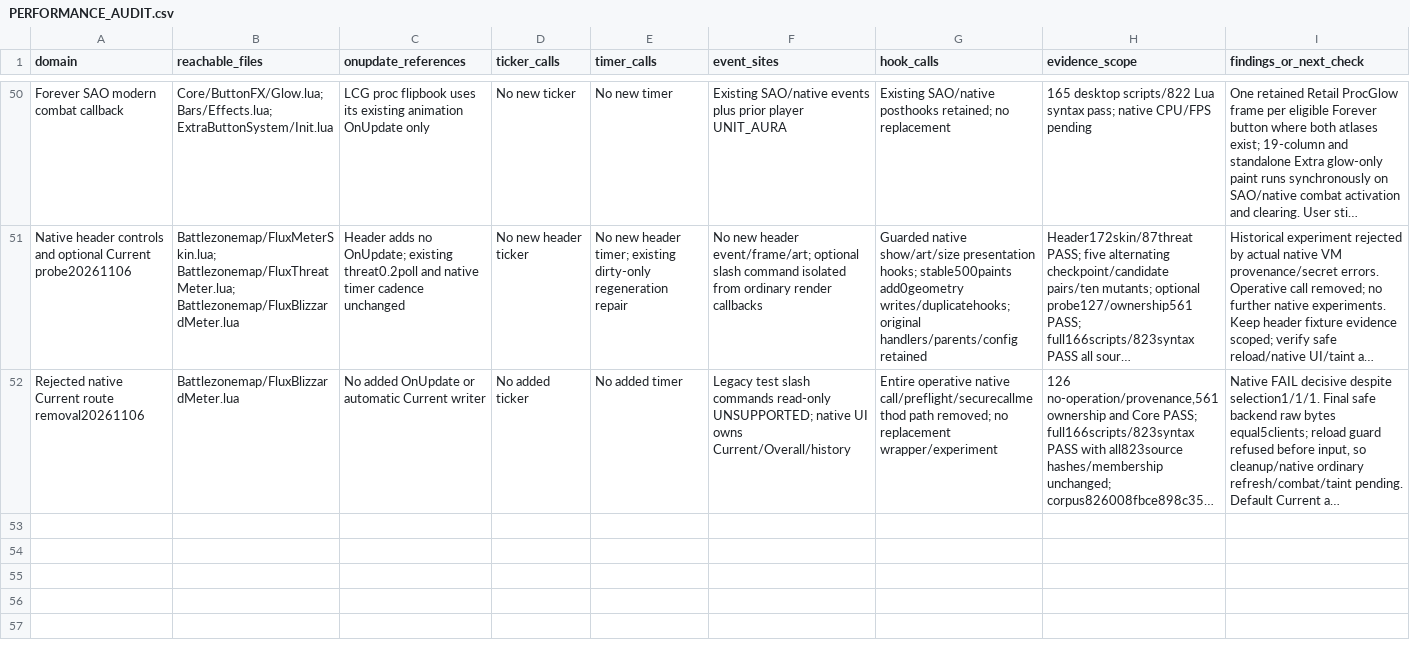
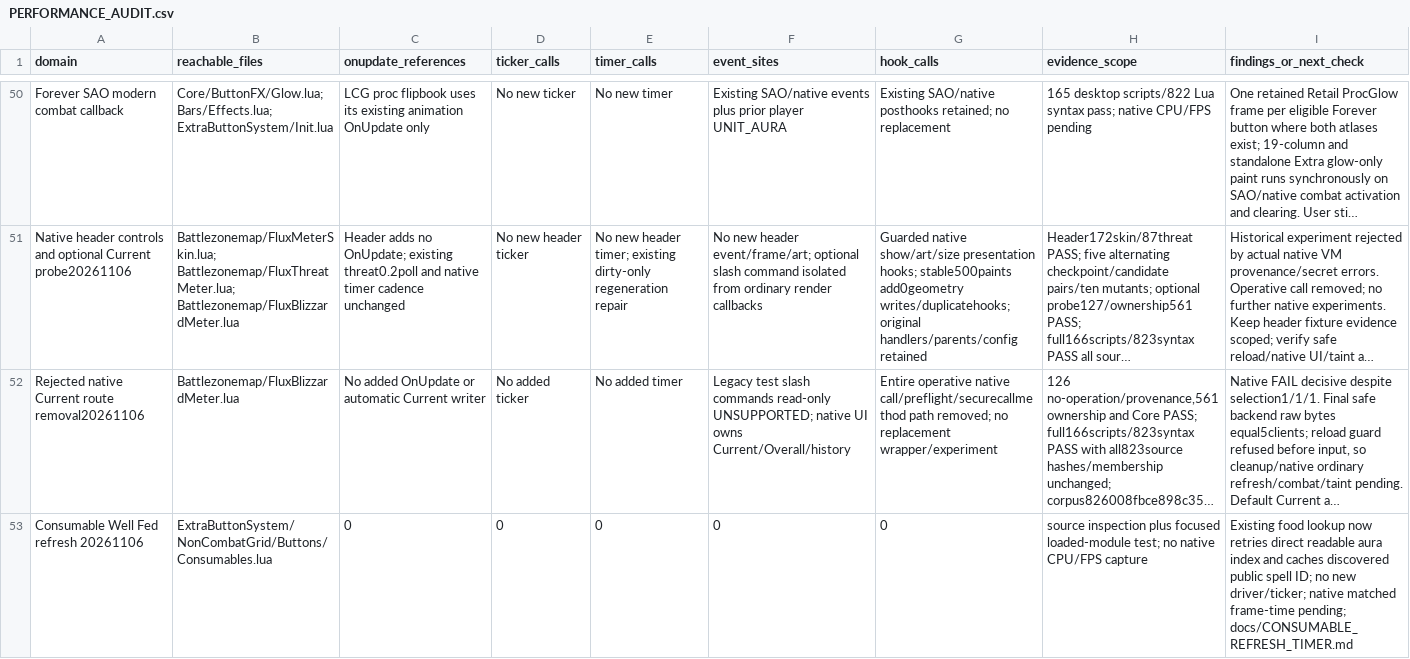
Before and after one commit to DoctorFlux/FluxUI, a CSV file: docs/PERFORMANCE_AUDIT.csv, drawn as a sheet; only a part is shown, gaps mark what is left out; long unchanged cells end in …; the diff names each change by its address in the sheet, - before the commit and + after, or states it on an @@ line.

```diff
--- a/docs/PERFORMANCE_AUDIT.csv
+++ b/docs/PERFORMANCE_AUDIT.csv
+row 53: Consumable Well Fed refresh 20261106 | ExtraButtonSystem/NonCombatGrid/Buttons/Consumables.lua | 0 | 0 | 0 | 0 | 0 | source inspection plus focused loaded-module test; no native CPU/FPS capture | Existing food lookup now retries direct readable aura index and caches discovered public spell ID; no new driver/ticker; native matched frame-time pending; docs/CONSUMABLE_REFRESH_TIMER.md
```
Also changed, not shown: docs/CLIENT_MATRIX.csv, docs/FEATURE_PARITY.csv, 5 other files.
